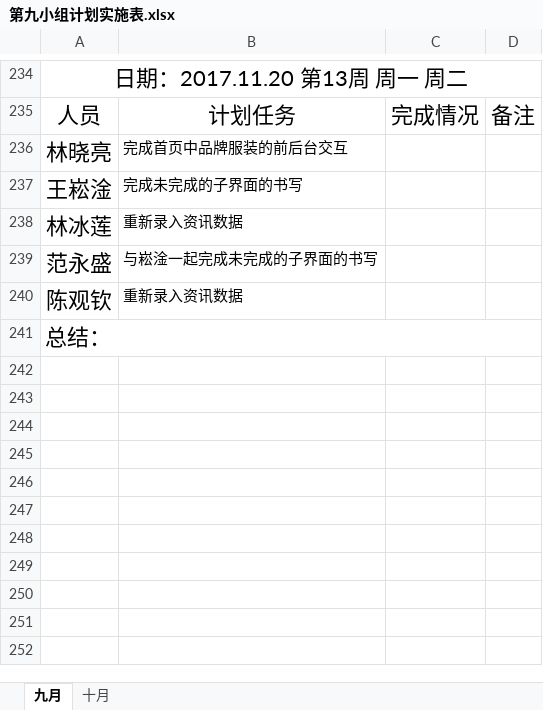
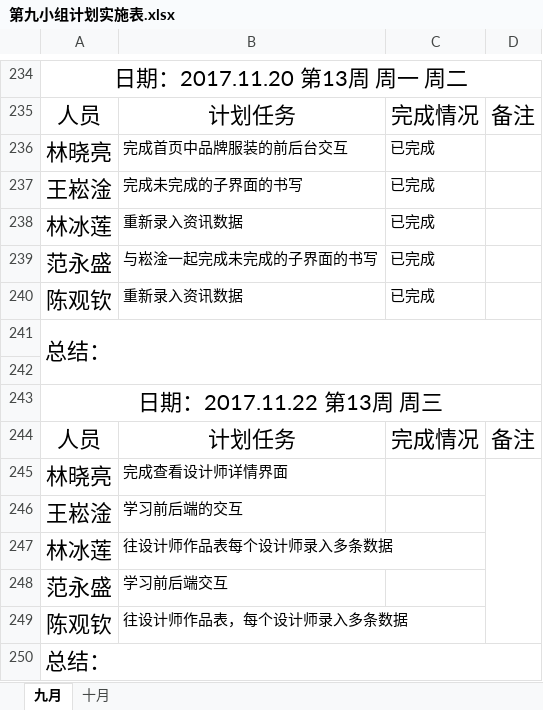
Before and after one commit to gdqysoft/fcsapp, an Excel workbook: 第九组/第九小组计划实施表.xlsx, sheet 九月, drawn as a sheet; only a part is shown, gaps mark what is left out; values as stored, in another font and other column widths than the file's, no borders; the diff names each change by its address in the sheet, - before the commit and + after, or states it on an @@ line.

Commit message:
change

```diff
--- a/第九组/第九小组计划实施表.xlsx (sheet 九月)
+++ b/第九组/第九小组计划实施表.xlsx (sheet 九月)
-C236:C240: (empty)
+C236:C240: 已完成
+row 241: 总结：
+row 242: (empty)
+row 243: 日期：2017.11.22 第13周 周三
+row 244: 人员 | 计划任务 | 完成情况 | 备注
+row 245: 林晓亮 | 完成查看设计师详情界面
+row 246: 王崧淦 | 学习前后端的交互
+row 247: 林冰莲 | 往设计师作品表每个设计师录入多条数据
+row 248: 范永盛 | 学习前后端交互
+row 249: 陈观钦 | 往设计师作品表，每个设计师录入多条数据
```
